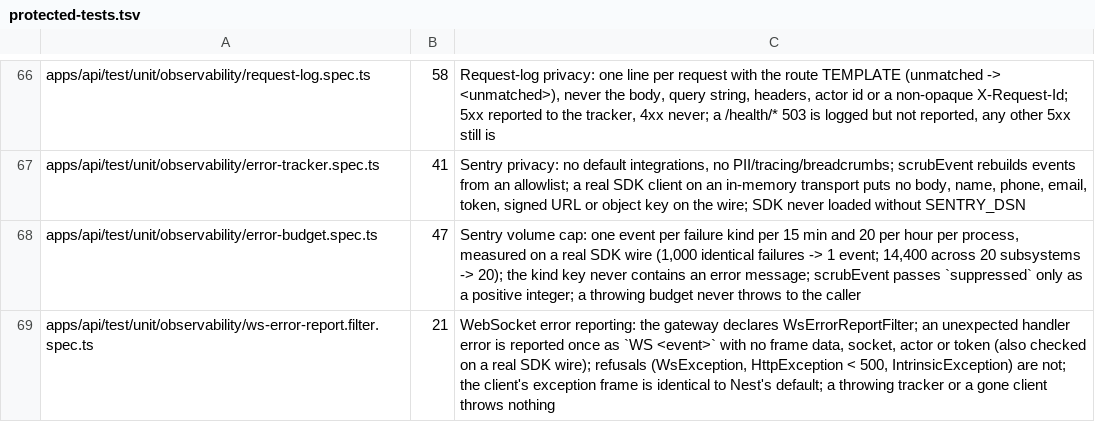
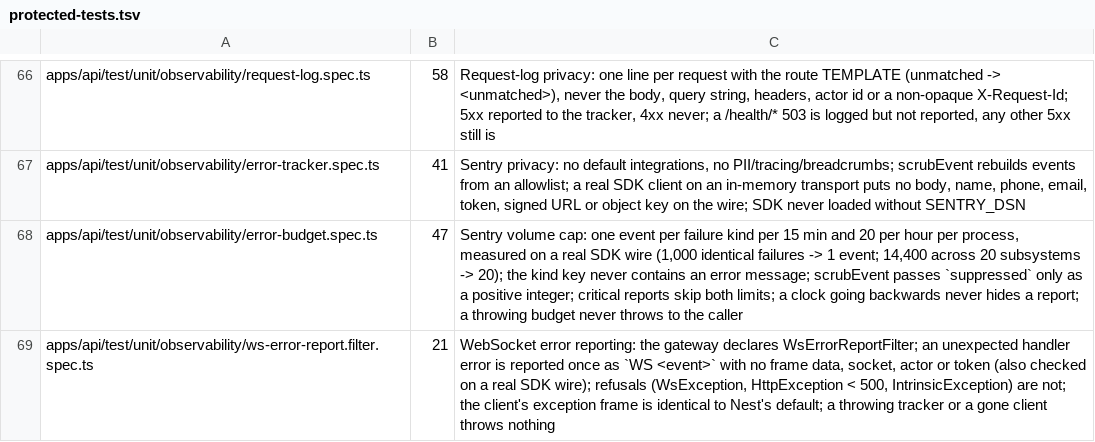
Before and after one commit to MohamedEmadLasheen/jawwid-chat, a TSV file: docs/qa/protected-tests.tsv, drawn as a sheet; only a part is shown, gaps mark what is left out.

```diff
--- a/docs/qa/protected-tests.tsv
+++ b/docs/qa/protected-tests.tsv
@@ -67,3 +67,3 @@ apps/api/test/unit/observability/request-log.spec.ts	58	Request-log privacy: one
 apps/api/test/unit/observability/error-tracker.spec.ts	41	Sentry privacy: no default integrations, no PII/tracing/breadcrumbs; scrubEvent rebuilds events from an allowlist; a real SDK client on an in-memory transport puts no body, name, phone, email, token, signed URL or object key on the wire; SDK never loaded without SENTRY_DSN
-apps/api/test/unit/observability/error-budget.spec.ts	47	Sentry volume cap: one event per failure kind per 15 min and 20 per hour per process, measured on a real SDK wire (1,000 identical failures -> 1 event; 14,400 across 20 subsystems -> 20); the kind key never contains an error message; scrubEvent passes `suppressed` only as a positive integer; a throwing budget never throws to the caller
+apps/api/test/unit/observability/error-budget.spec.ts	47	Sentry volume cap: one event per failure kind per 15 min and 20 per hour per process, measured on a real SDK wire (1,000 identical failures -> 1 event; 14,400 across 20 subsystems -> 20); the kind key never contains an error message; scrubEvent passes `suppressed` only as a positive integer; critical reports skip both limits; a clock going backwards never hides a report; a throwing budget never throws to the caller
 apps/api/test/unit/observability/ws-error-report.filter.spec.ts	21	WebSocket error reporting: the gateway declares WsErrorReportFilter; an unexpected handler error is reported once as `WS <event>` with no frame data, socket, actor or token (also checked on a real SDK wire); refusals (WsException, HttpException < 500, IntrinsicException) are not; the client's exception frame is identical to Nest's default; a throwing tracker or a gone client throws nothing
```
Also changed, not shown: 4 other files.
